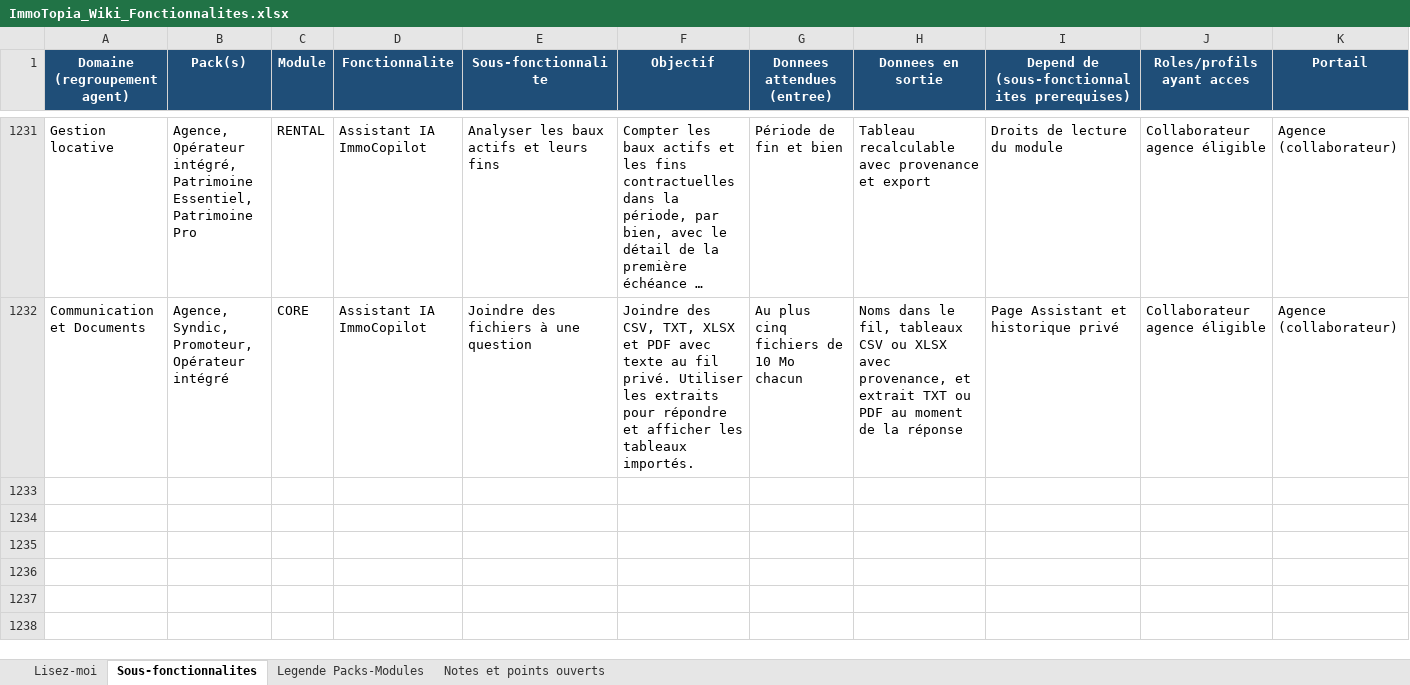
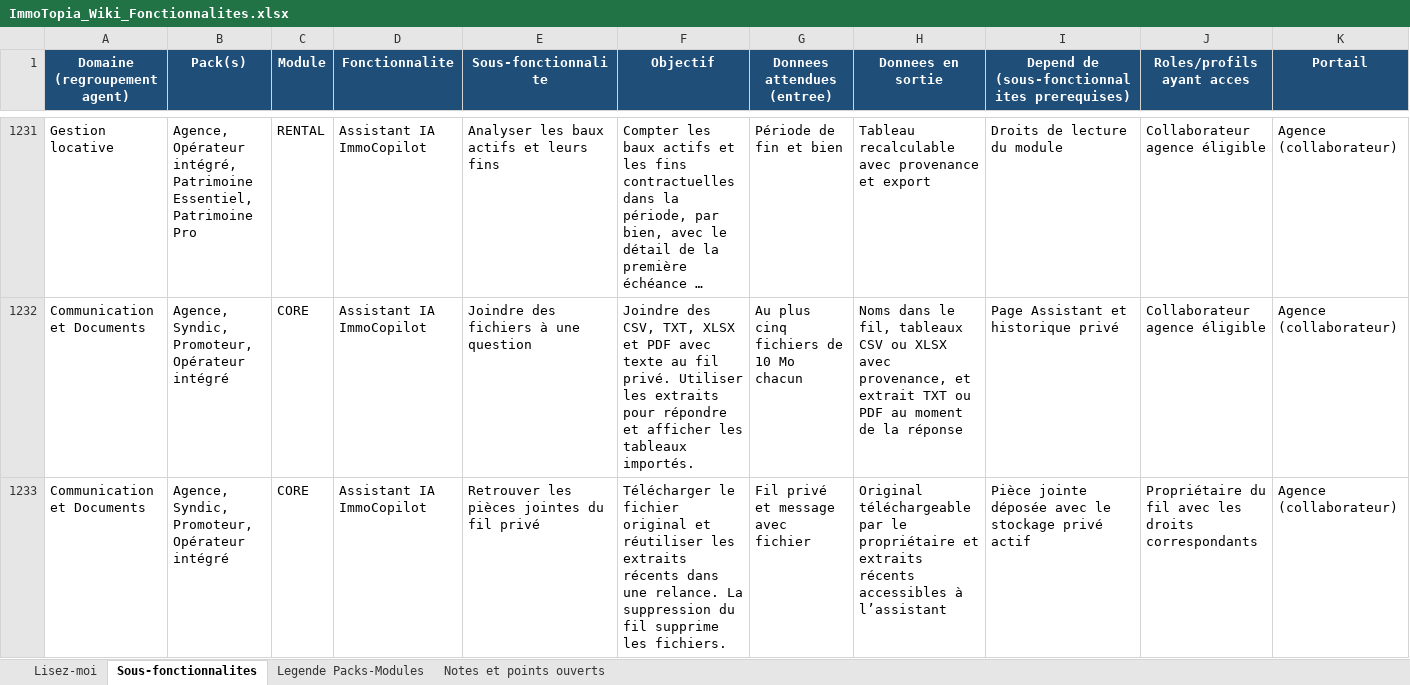
Before and after one commit to bkourouma/immotopia, an Excel workbook: docs/fonctionnalites/ImmoTopia_Wiki_Fonctionnalites.xlsx, sheet Sous-fonctionnalites, drawn as a sheet; only a part is shown, gaps mark what is left out; long unchanged cells end in …; values as stored, in another font and other column widths than the file's, no borders; table styles not drawn; rows hold the shown columns only; the diff names each change by its address in the sheet, - before the commit and + after, or states it on an @@ line.

Commit message:
feat(assistant): conserver et télécharger les pièces jointes privées

```diff
--- a/docs/fonctionnalites/ImmoTopia_Wiki_Fonctionnalites.xlsx (sheet Sous-fonctionnalites)
+++ b/docs/fonctionnalites/ImmoTopia_Wiki_Fonctionnalites.xlsx (sheet Sous-fonctionnalites)
+row 1233: Communication et Documents | Agence, Syndic, Promoteur, Opérateur intégré | CORE | Assistant IA ImmoCopilot | Retrouver les pièces jointes du fil privé | Télécharger le fichier original et réutiliser les extraits récents dans une relance. La suppression du fil supprime les fichiers. | Fil privé et message avec fichier | Original téléchargeable par le propriétaire et extraits récents accessibles à l’assistant | Pièce jointe déposée avec le stockage privé actif | Propriétaire du fil avec les droits correspondants | Agence (collaborateur)
```
Also changed, not shown: 17 other files.
